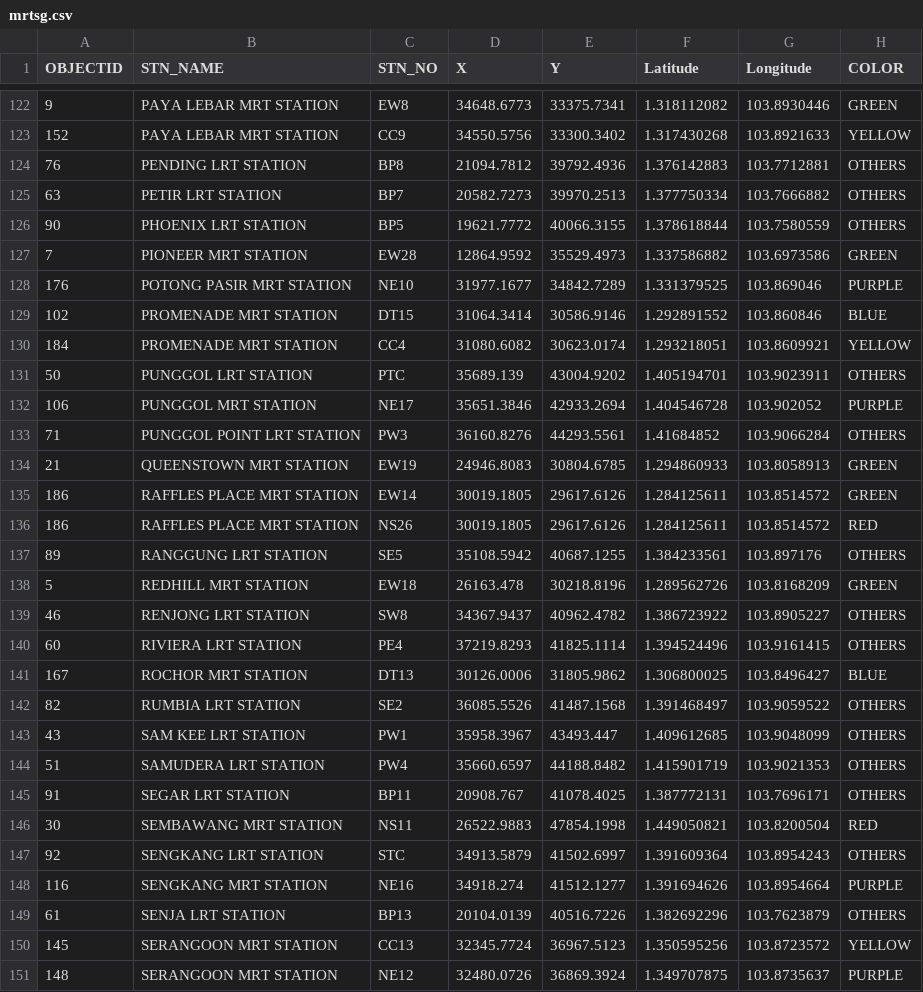
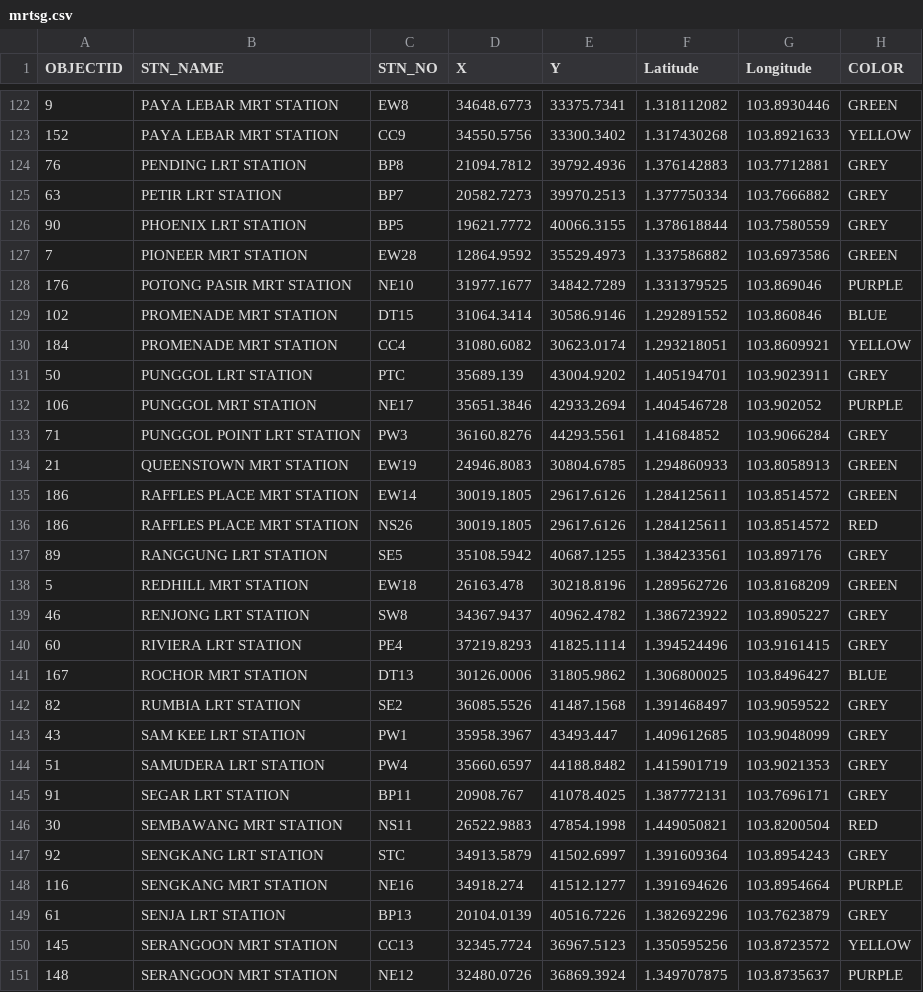
Before and after one commit to Muhd-Naufal/PA2-Project, a CSV file: mrtsg.csv, drawn as a sheet; only a part is shown, gaps mark what is left out; the diff covers the shown part only.

```diff
--- a/mrtsg.csv
+++ b/mrtsg.csv
@@ -123,5 +123,5 @@ OBJECTID,STN_NAME,STN_NO,X,Y,Latitude,Longitude,COLOR
 152,PAYA LEBAR MRT STATION,CC9,34550.5756,33300.3402,1.317430268,103.8921633,YELLOW
-76,PENDING LRT STATION,BP8,21094.7812,39792.4936,1.376142883,103.7712881,OTHERS
-63,PETIR LRT STATION,BP7,20582.7273,39970.2513,1.377750334,103.7666882,OTHERS
-90,PHOENIX LRT STATION,BP5,19621.7772,40066.3155,1.378618844,103.7580559,OTHERS
+76,PENDING LRT STATION,BP8,21094.7812,39792.4936,1.376142883,103.7712881,GREY
+63,PETIR LRT STATION,BP7,20582.7273,39970.2513,1.377750334,103.7666882,GREY
+90,PHOENIX LRT STATION,BP5,19621.7772,40066.3155,1.378618844,103.7580559,GREY
 7,PIONEER MRT STATION,EW28,12864.9592,35529.4973,1.337586882,103.6973586,GREEN
@@ -130,5 +130,5 @@ OBJECTID,STN_NAME,STN_NO,X,Y,Latitude,Longitude,COLOR
 184,PROMENADE MRT STATION,CC4,31080.6082,30623.0174,1.293218051,103.8609921,YELLOW
-50,PUNGGOL LRT STATION,PTC,35689.139,43004.9202,1.405194701,103.9023911,OTHERS
+50,PUNGGOL LRT STATION,PTC,35689.139,43004.9202,1.405194701,103.9023911,GREY
 106,PUNGGOL MRT STATION,NE17,35651.3846,42933.2694,1.404546728,103.902052,PURPLE
-71,PUNGGOL POINT LRT STATION,PW3,36160.8276,44293.5561,1.41684852,103.9066284,OTHERS
+71,PUNGGOL POINT LRT STATION,PW3,36160.8276,44293.5561,1.41684852,103.9066284,GREY
 21,QUEENSTOWN MRT STATION,EW19,24946.8083,30804.6785,1.294860933,103.8058913,GREEN
@@ -136,15 +136,15 @@ OBJECTID,STN_NAME,STN_NO,X,Y,Latitude,Longitude,COLOR
 186,RAFFLES PLACE MRT STATION,NS26,30019.1805,29617.6126,1.284125611,103.8514572,RED
-89,RANGGUNG LRT STATION,SE5,35108.5942,40687.1255,1.384233561,103.897176,OTHERS
+89,RANGGUNG LRT STATION,SE5,35108.5942,40687.1255,1.384233561,103.897176,GREY
 5,REDHILL MRT STATION,EW18,26163.478,30218.8196,1.289562726,103.8168209,GREEN
-46,RENJONG LRT STATION,SW8,34367.9437,40962.4782,1.386723922,103.8905227,OTHERS
-60,RIVIERA LRT STATION,PE4,37219.8293,41825.1114,1.394524496,103.9161415,OTHERS
+46,RENJONG LRT STATION,SW8,34367.9437,40962.4782,1.386723922,103.8905227,GREY
+60,RIVIERA LRT STATION,PE4,37219.8293,41825.1114,1.394524496,103.9161415,GREY
 167,ROCHOR MRT STATION,DT13,30126.0006,31805.9862,1.306800025,103.8496427,BLUE
-82,RUMBIA LRT STATION,SE2,36085.5526,41487.1568,1.391468497,103.9059522,OTHERS
-43,SAM KEE LRT STATION,PW1,35958.3967,43493.447,1.409612685,103.9048099,OTHERS
-51,SAMUDERA LRT STATION,PW4,35660.6597,44188.8482,1.415901719,103.9021353,OTHERS
-91,SEGAR LRT STATION,BP11,20908.767,41078.4025,1.387772131,103.7696171,OTHERS
+82,RUMBIA LRT STATION,SE2,36085.5526,41487.1568,1.391468497,103.9059522,GREY
+43,SAM KEE LRT STATION,PW1,35958.3967,43493.447,1.409612685,103.9048099,GREY
+51,SAMUDERA LRT STATION,PW4,35660.6597,44188.8482,1.415901719,103.9021353,GREY
+91,SEGAR LRT STATION,BP11,20908.767,41078.4025,1.387772131,103.7696171,GREY
 30,SEMBAWANG MRT STATION,NS11,26522.9883,47854.1998,1.449050821,103.8200504,RED
-92,SENGKANG LRT STATION,STC,34913.5879,41502.6997,1.391609364,103.8954243,OTHERS
+92,SENGKANG LRT STATION,STC,34913.5879,41502.6997,1.391609364,103.8954243,GREY
 116,SENGKANG MRT STATION,NE16,34918.274,41512.1277,1.391694626,103.8954664,PURPLE
-61,SENJA LRT STATION,BP13,20104.0139,40516.7226,1.382692296,103.7623879,OTHERS
+61,SENJA LRT STATION,BP13,20104.0139,40516.7226,1.382692296,103.7623879,GREY
 145,SERANGOON MRT STATION,CC13,32345.7724,36967.5123,1.350595256,103.8723572,YELLOW
```
Also changed, not shown: 35 edited cells elsewhere in this file, 2 other files.
